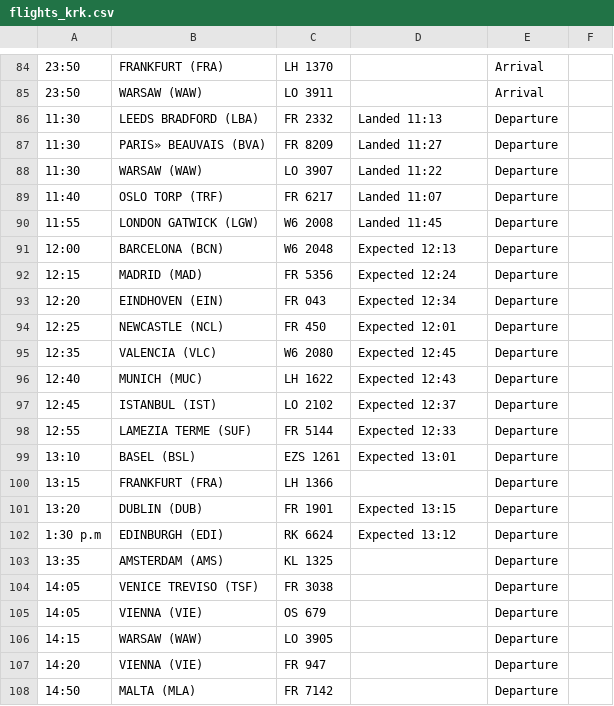
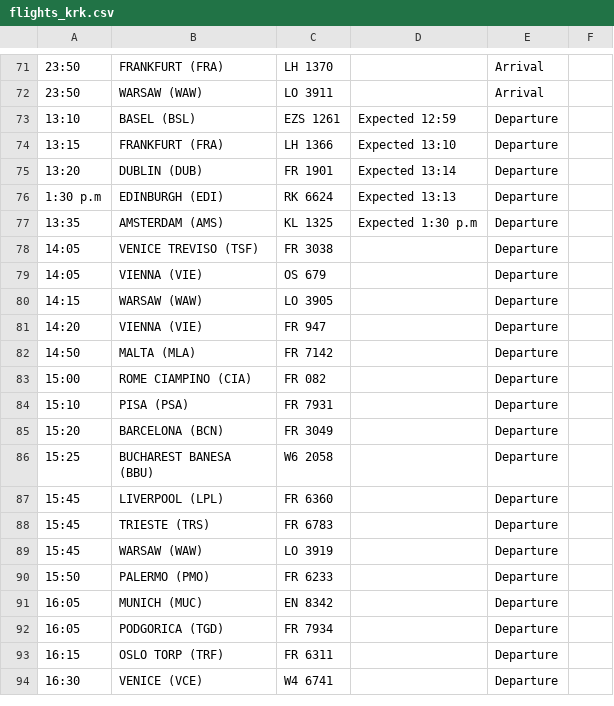
Before and after one commit to ljswierzawska/flights-krakow, a CSV file: flights_krk.csv, drawn as a sheet; only a part is shown, gaps mark what is left out; the shorter side is filled out with more unchanged rows; removed rows and columns are numbered as before the commit, all else as after; the diff covers the shown part only; the diff names each change by its address in the sheet, - before the commit and + after, or states it on an @@ line.

```diff
--- a/flights_krk.csv
+++ b/flights_krk.csv
-row 86: 11:30 | LEEDS BRADFORD (LBA) | FR 2332 | Landed 11:13 | Departure
-row 87: 11:30 | PARIS» BEAUVAIS (BVA) | FR 8209 | Landed 11:27 | Departure
-row 88: 11:30 | WARSAW (WAW) | LO 3907 | Landed 11:22 | Departure
-row 89: 11:40 | OSLO TORP (TRF) | FR 6217 | Landed 11:07 | Departure
-row 90: 11:55 | LONDON GATWICK (LGW) | W6 2008 | Landed 11:45 | Departure
-row 91: 12:00 | BARCELONA (BCN) | W6 2048 | Expected 12:13 | Departure
-row 92: 12:15 | MADRID (MAD) | FR 5356 | Expected 12:24 | Departure
-row 93: 12:20 | EINDHOVEN (EIN) | FR 043 | Expected 12:34 | Departure
-row 94: 12:25 | NEWCASTLE (NCL) | FR 450 | Expected 12:01 | Departure
-row 95: 12:35 | VALENCIA (VLC) | W6 2080 | Expected 12:45 | Departure
-row 96: 12:40 | MUNICH (MUC) | LH 1622 | Expected 12:43 | Departure
-row 97: 12:45 | ISTANBUL (IST) | LO 2102 | Expected 12:37 | Departure
-row 98: 12:55 | LAMEZIA TERME (SUF) | FR 5144 | Expected 12:33 | Departure
-D73: Expected 13:01
+D73: Expected 12:59
-D74: (empty)
+D74: Expected 13:10
-D75: Expected 13:15
+D75: Expected 13:14
-D76: Expected 13:12
+D76: Expected 13:13
-D77: (empty)
+D77: Expected 1:30 p.m
```
Also changed, not shown: 13 removed rows and 5 edited cells elsewhere in this file.
